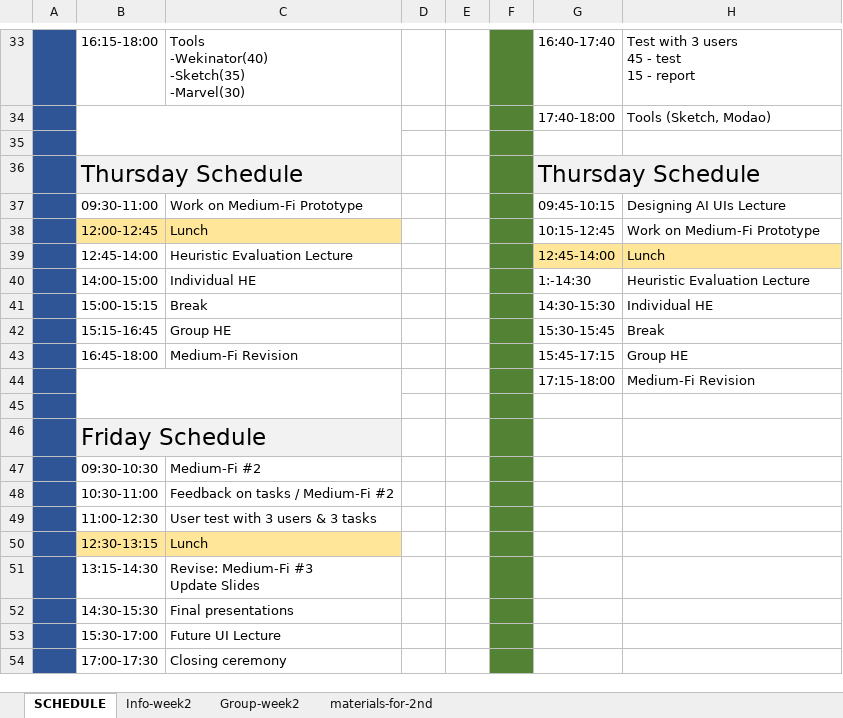
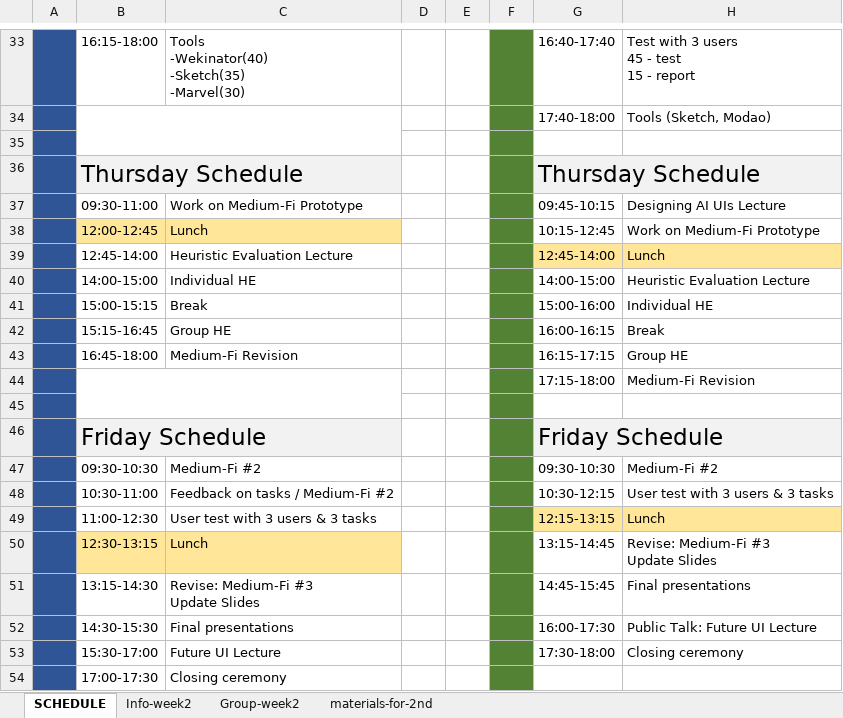
Before and after one commit to china-teaching/viax-summer-2018, an Excel workbook: resources/schedule/schedule-summer-camp.xlsx, sheet SCHEDULE, drawn as a sheet; only a part is shown, gaps mark what is left out; values as stored, in another font and other column widths than the file's, no borders; ↵ is a line break in a cell; the diff names each change by its address in the sheet, - before the commit and + after, or states it on an @@ line.

Commit message:
Update Fri Schedule

```diff
--- a/resources/schedule/schedule-summer-camp.xlsx (sheet SCHEDULE)
+++ b/resources/schedule/schedule-summer-camp.xlsx (sheet SCHEDULE)
-G40: 1:-14:30
+G40: 14:00-15:00
-G41: 14:30-15:30
+G41: 15:00-16:00
-G42: 15:30-15:45
+G42: 16:00-16:15
-G43: 15:45-17:15
+G43: 16:15-17:15
-G46: (empty)
+G46: Friday Schedule
-G46:H46 fill: none
+G46:H46 fill: #F2F2F2
+G46:H46 merged
-G47: (empty)
+G47: 09:30-10:30
-H47: (empty)
+H47: Medium-Fi #2
-G48: (empty)
+G48: 10:30-12:15
-H48: (empty)
+H48: User test with 3 users & 3 tasks
-G49: (empty)
+G49: 12:15-13:15
-G49:H49 fill: none
+G49:H49 fill: #FFE699
-H49: (empty)
+H49: Lunch
-G50: (empty)
+G50: 13:15-14:45
-H50: (empty)
+H50: Revise: Medium-Fi #3 ↵ Update Slides
-G51: (empty)
+G51: 14:45-15:45
-H51: (empty)
+H51: Final presentations
-G52: (empty)
+G52: 16:00-17:30
-H52: (empty)
+H52: Public Talk: Future UI Lecture
-G53: (empty)
+G53: 17:30-18:00
-H53: (empty)
+H53: Closing ceremony
```
Also changed, not shown: 1 other file.
